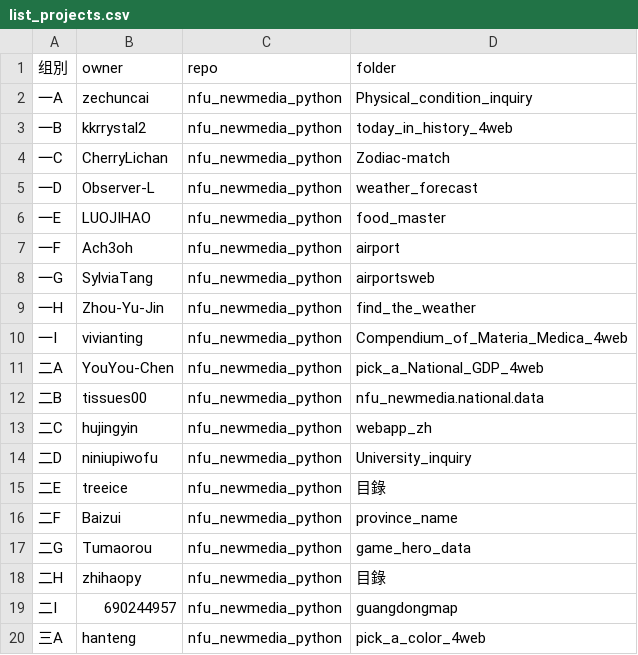
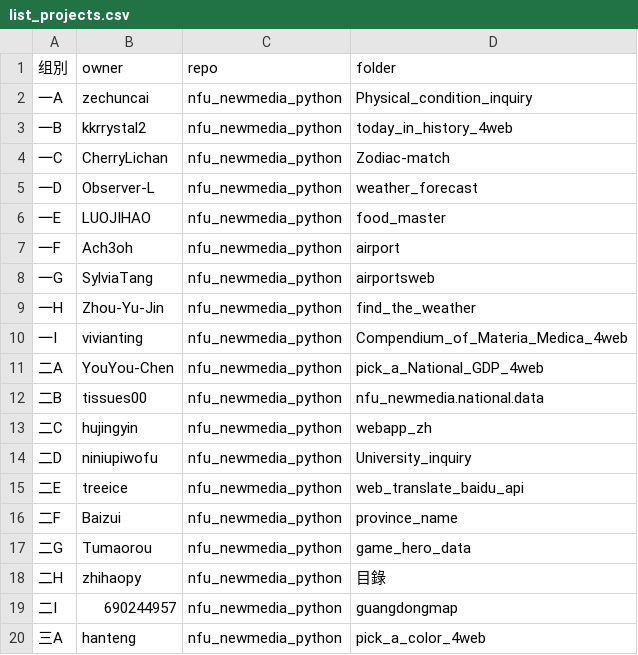
Before and after one commit to treeice/nfu_newmedia_python, a CSV file: list_projects.csv, drawn as a sheet.

Commit message:
修改目录
登录我们小组目录了

```diff
--- a/list_projects.csv
+++ b/list_projects.csv
@@ -14,3 +14,3 @@
 二D,niniupiwofu,nfu_newmedia_python,University_inquiry
-二E,treeice,nfu_newmedia_python,目錄
+二E,treeice,nfu_newmedia_python,web_translate_baidu_api
 二F,Baizui,nfu_newmedia_python,province_name
```
